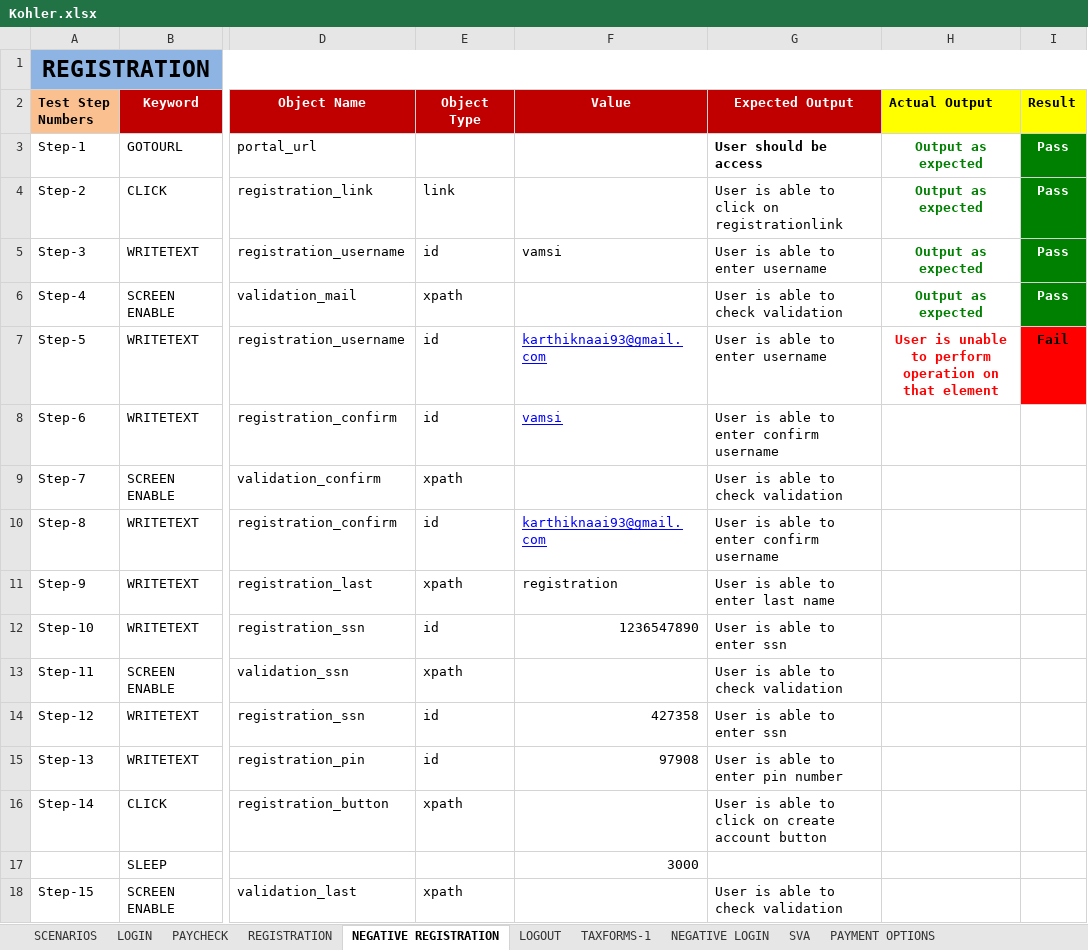
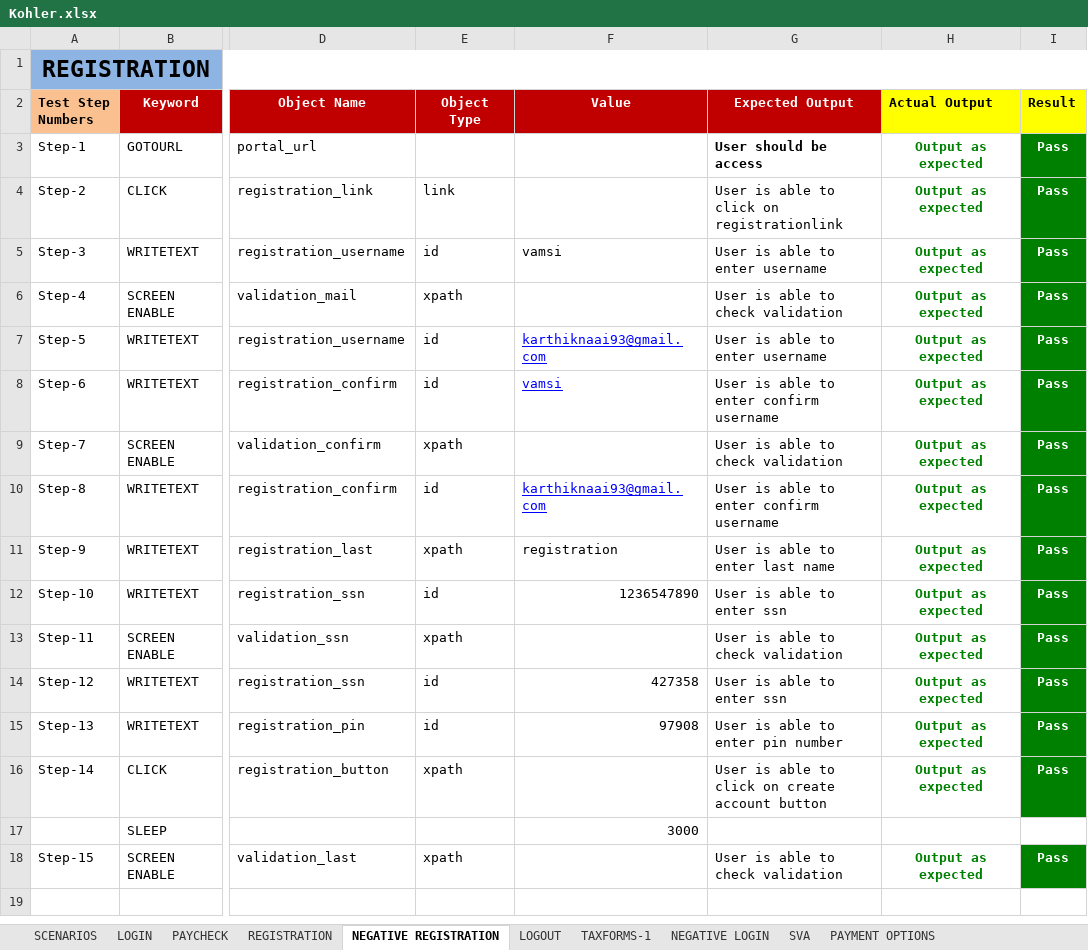
Before and after one commit to naveena007/VstsFinal, an Excel workbook: Kohler.xlsx, sheet NEGATIVE REGISTRATION, drawn as a sheet; only a part is shown, gaps mark what is left out; values as stored, in another font and other column widths than the file's, no borders; the diff names each change by its address in the sheet, - before the commit and + after, or states it on an @@ line.

```diff
--- a/Kohler.xlsx (sheet NEGATIVE REGISTRATION)
+++ b/Kohler.xlsx (sheet NEGATIVE REGISTRATION)
-H7 (Actual Output): User is unable to perform operation on that element
+H7 (Actual Output): Output as expected
-H7 text colour: #FF0000
+H7 text colour: #008000
-I7 (Result): Fail
+I7 (Result): Pass
@@ I7 fill: #FF0000 → #008000, text colour: black → #FFFFFF @@
-H8:H16 (Actual Output): (empty)
+H8:H16 (Actual Output): Output as expected
-I8:I16 (Result): (empty)
+I8:I16 (Result): Pass
-I8:I16 fill: none
+I8:I16 fill: #008000
-H18 (Actual Output): (empty)
+H18 (Actual Output): Output as expected
-I18 (Result): (empty)
+I18 (Result): Pass
-I18 fill: none
+I18 fill: #008000
```
Also changed, not shown: sheet SCENARIOS, 16 other files.
